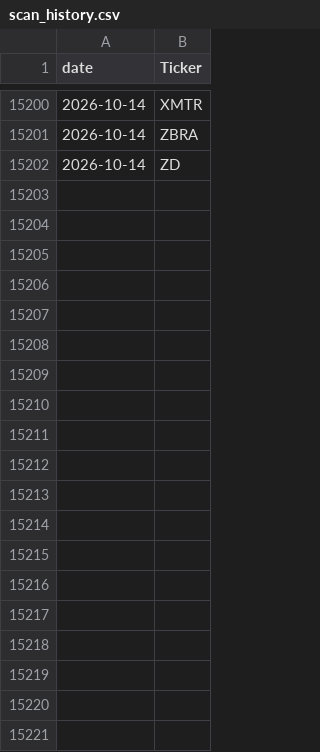
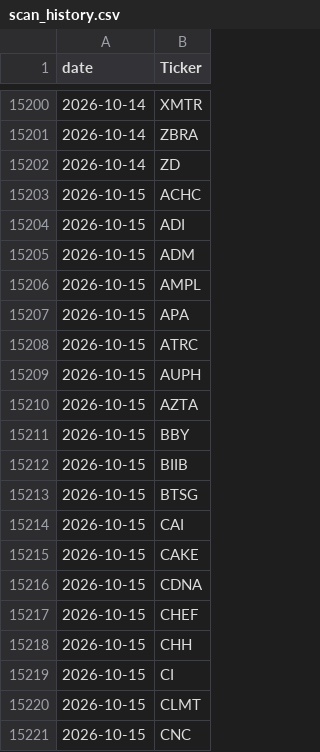
Before and after one commit to alexanderabe28-cpu/Theme--Heatmap, a CSV file: data/scan/scan_history.csv, drawn as a sheet; only a part is shown, gaps mark what is left out; the diff covers the shown part only; the diff names each change by its address in the sheet, - before the commit and + after, or states it on an @@ line.

```diff
--- a/data/scan/scan_history.csv
+++ b/data/scan/scan_history.csv
+row 15203: 2026-10-15 | ACHC
+row 15204: 2026-10-15 | ADI
+row 15205: 2026-10-15 | ADM
+row 15206: 2026-10-15 | AMPL
+row 15207: 2026-10-15 | APA
+row 15208: 2026-10-15 | ATRC
+row 15209: 2026-10-15 | AUPH
+row 15210: 2026-10-15 | AZTA
+row 15211: 2026-10-15 | BBY
+row 15212: 2026-10-15 | BIIB
+row 15213: 2026-10-15 | BTSG
+row 15214: 2026-10-15 | CAI
+row 15215: 2026-10-15 | CAKE
+row 15216: 2026-10-15 | CDNA
+row 15217: 2026-10-15 | CHEF
+row 15218: 2026-10-15 | CHH
+row 15219: 2026-10-15 | CI
+row 15220: 2026-10-15 | CLMT
+row 15221: 2026-10-15 | CNC
```
Also changed, not shown: 76 added rows elsewhere in this file, data/benchmarks.csv, data/breadth_daily.csv, 4 other files.
